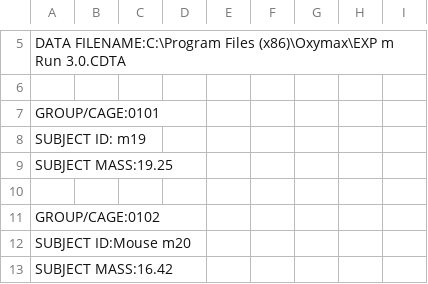
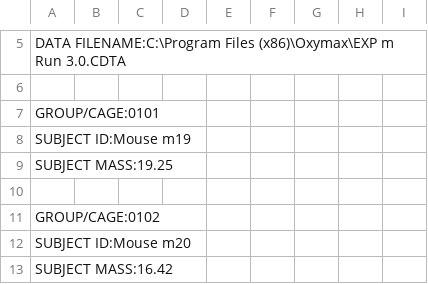
Before and after one commit to jake-palmer62/Mice_Repo, a CSV file: EXP m Run 3.0.FEED1.CSV, drawn as a sheet; only a part is shown, gaps mark what is left out.

```diff
--- a/EXP m Run 3.0.FEED1.CSV
+++ b/EXP m Run 3.0.FEED1.CSV
@@ -7,3 +7,3 @@ DATA FILENAME:C:\Program Files (x86)\Oxymax\EXP m Run 3.0.CDTA
 GROUP/CAGE:0101
-SUBJECT ID: m19
+SUBJECT ID:Mouse m19
 SUBJECT MASS:19.25
```
Also changed, not shown: EXP m Run 4.14.FEED1.CSV, EXP m Run5.18.FEED1.CSV, 6 other files.
